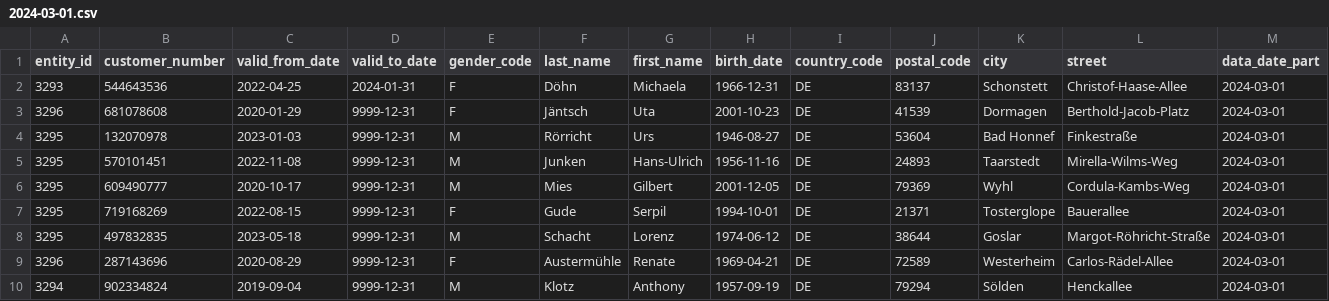
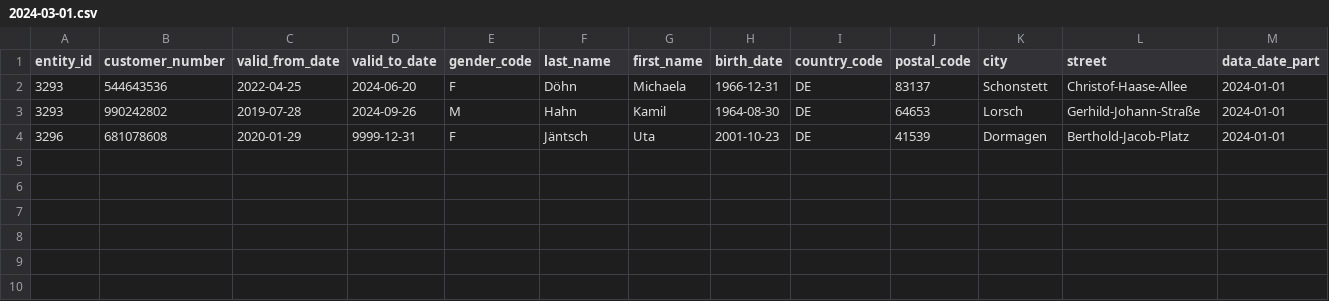
Before and after one commit to PeterEbel/iceberg, a CSV file: data/2024-03-01.csv, drawn as a sheet.

```diff
--- a/data/2024-03-01.csv
+++ b/data/2024-03-01.csv
@@ -1,10 +1,4 @@
 entity_id|customer_number|valid_from_date|valid_to_date|gender_code|last_name|first_name|birth_date|country_code|postal_code|city|street|data_date_part
-3293|544643536|2022-04-25|2024-01-31|F|Döhn|Michaela|1966-12-31|DE|83137|Schonstett|Christof-Haase-Allee|2024-03-01
-3296|681078608|2020-01-29|9999-12-31|F|Jäntsch|Uta|2001-10-23|DE|41539|Dormagen|Berthold-Jacob-Platz|2024-03-01
-3295|132070978|2023-01-03|9999-12-31|M|Rörricht|Urs|1946-08-27|DE|53604|Bad Honnef|Finkestraße|2024-03-01
-3295|570101451|2022-11-08|9999-12-31|M|Junken|Hans-Ulrich|1956-11-16|DE|24893|Taarstedt|Mirella-Wilms-Weg|2024-03-01
-3295|609490777|2020-10-17|9999-12-31|M|Mies|Gilbert|2001-12-05|DE|79369|Wyhl|Cordula-Kambs-Weg|2024-03-01
-3295|719168269|2022-08-15|9999-12-31|F|Gude|Serpil|1994-10-01|DE|21371|Tosterglope|Bauerallee|2024-03-01
-3295|497832835|2023-05-18|9999-12-31|M|Schacht|Lorenz|1974-06-12|DE|38644|Goslar|Margot-Röhricht-Straße|2024-03-01
-3296|287143696|2020-08-29|9999-12-31|F|Austermühle|Renate|1969-04-21|DE|72589|Westerheim|Carlos-Rädel-Allee|2024-03-01
-3294|902334824|2019-09-04|9999-12-31|M|Klotz|Anthony|1957-09-19|DE|79294|Sölden|Henckallee|2024-03-01
+3293|544643536|2022-04-25|2024-06-20|F|Döhn|Michaela|1966-12-31|DE|83137|Schonstett|Christof-Haase-Allee|2024-01-01
+3293|990242802|2019-07-28|2024-09-26|M|Hahn|Kamil|1964-08-30|DE|64653|Lorsch|Gerhild-Johann-Straße|2024-01-01
+3296|681078608|2020-01-29|9999-12-31|F|Jäntsch|Uta|2001-10-23|DE|41539|Dormagen|Berthold-Jacob-Platz|2024-01-01
```
Also changed, not shown: data/2024-04-01.csv, data/2024-05-01.csv, 6 other files.
